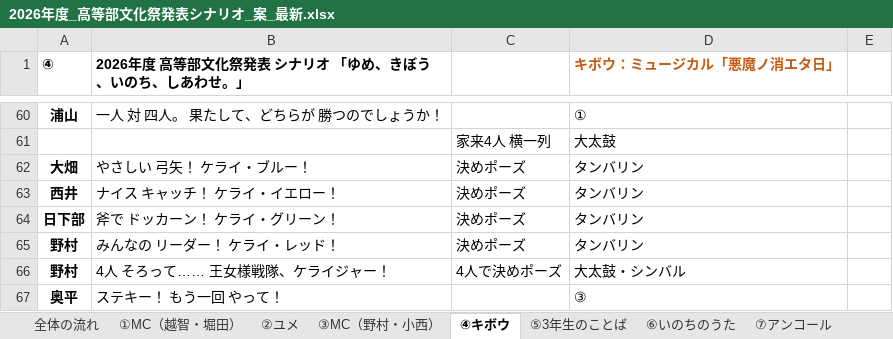
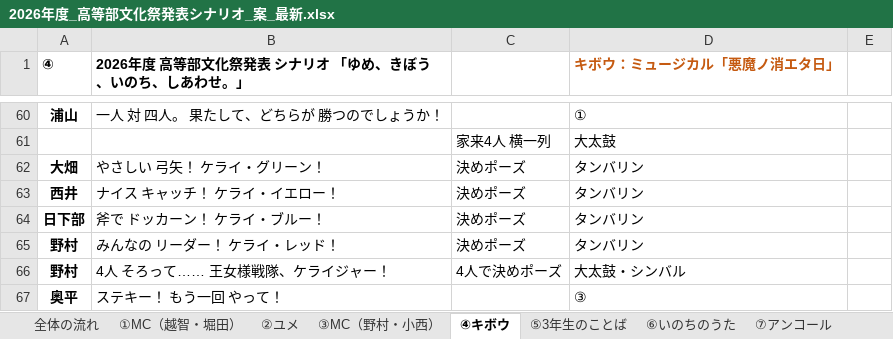
Before and after one commit to kwrbys0303-cloud/pinball, an Excel workbook: docs/materials/2026年度_高等部文化祭発表シナリオ_案_最新.xlsx, sheet ④キボウ, drawn as a sheet; only a part is shown, gaps mark what is left out; values as stored, in another font and other column widths than the file's, no borders; charts and pictures not drawn; the diff names each change by its address in the sheet, - before the commit and + after, or states it on an @@ line.

```diff
--- a/docs/materials/2026年度_高等部文化祭発表シナリオ_案_最新.xlsx (sheet ④キボウ)
+++ b/docs/materials/2026年度_高等部文化祭発表シナリオ_案_最新.xlsx (sheet ④キボウ)
-B62: やさしい 弓矢！ ケライ・ブルー！
+B62: やさしい 弓矢！ ケライ・グリーン！
-B64: 斧で ドッカーン！ ケライ・グリーン！
+B64: 斧で ドッカーン！ ケライ・ブルー！
```
Also changed, not shown: 2 other files.
